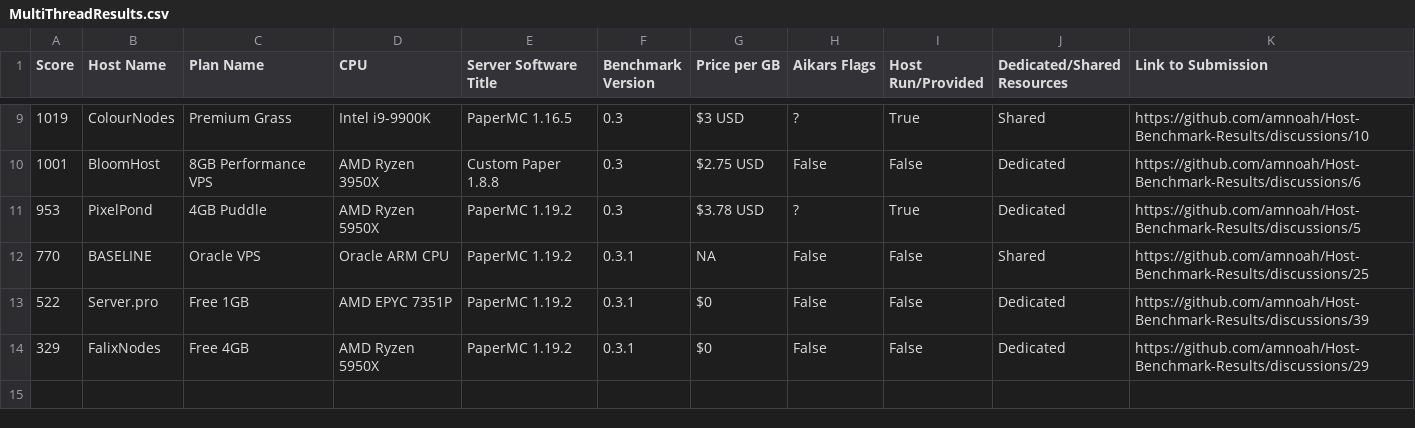
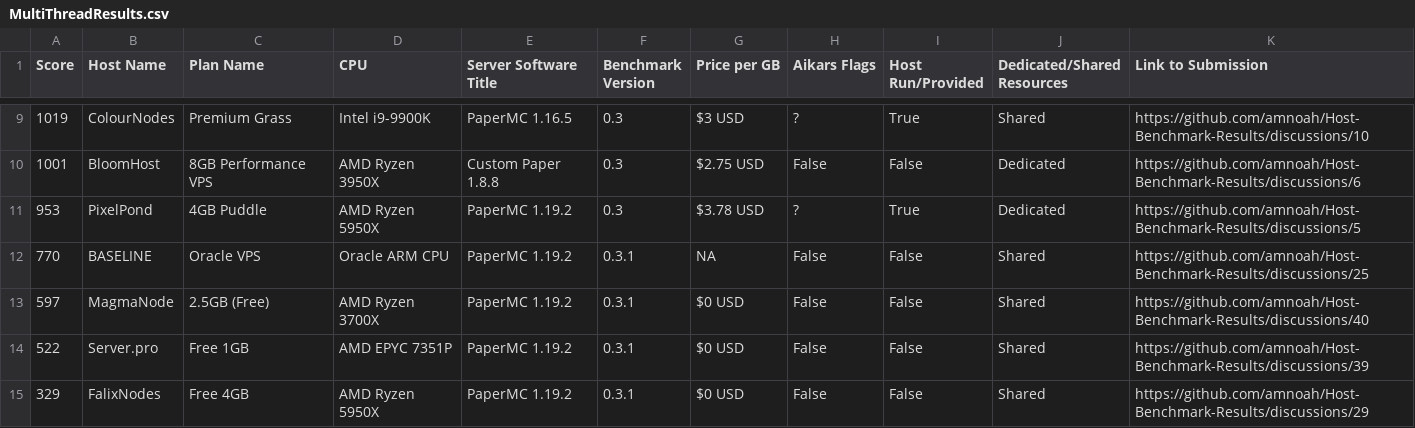
Before and after one commit to amnoah/Host-Benchmark-Results, a CSV file: 0.3/Spigot+Forks/MultiThreadResults.csv, drawn as a sheet; only a part is shown, gaps mark what is left out.

Commit message:
Add MagmaNode

```diff
--- a/0.3/Spigot+Forks/MultiThreadResults.csv
+++ b/0.3/Spigot+Forks/MultiThreadResults.csv
@@ -12,3 +12,4 @@ Score,Host Name,Plan Name,CPU,Server Software Title,Benchmark Version,Price per
 770,BASELINE,Oracle VPS,Oracle ARM CPU,PaperMC 1.19.2,0.3.1,NA,False,False,Shared,https://github.com/amnoah/Host-Benchmark-Results/discussions/25
-522,Server.pro,Free 1GB,AMD EPYC 7351P, PaperMC 1.19.2,0.3.1,$0,False,False,Dedicated,https://github.com/amnoah/Host-Benchmark-Results/discussions/39
-329,FalixNodes,Free 4GB,AMD Ryzen 5950X,PaperMC 1.19.2,0.3.1,$0,False,False,Dedicated,https://github.com/amnoah/Host-Benchmark-Results/discussions/29
+597,MagmaNode,2.5GB (Free),AMD Ryzen 3700X,PaperMC 1.19.2,0.3.1,$0 USD,False,False,Shared,https://github.com/amnoah/Host-Benchmark-Results/discussions/40
+522,Server.pro,Free 1GB,AMD EPYC 7351P, PaperMC 1.19.2,0.3.1,$0 USD,False,False,Shared,https://github.com/amnoah/Host-Benchmark-Results/discussions/39
+329,FalixNodes,Free 4GB,AMD Ryzen 5950X,PaperMC 1.19.2,0.3.1,$0 USD,False,False,Shared,https://github.com/amnoah/Host-Benchmark-Results/discussions/29
```
Also changed, not shown: 0.3/Bungeecord+Forks/MultiThreadResults.csv, 0.3/Bungeecord+Forks/SingleThreadResults.csv, 7 other files.
